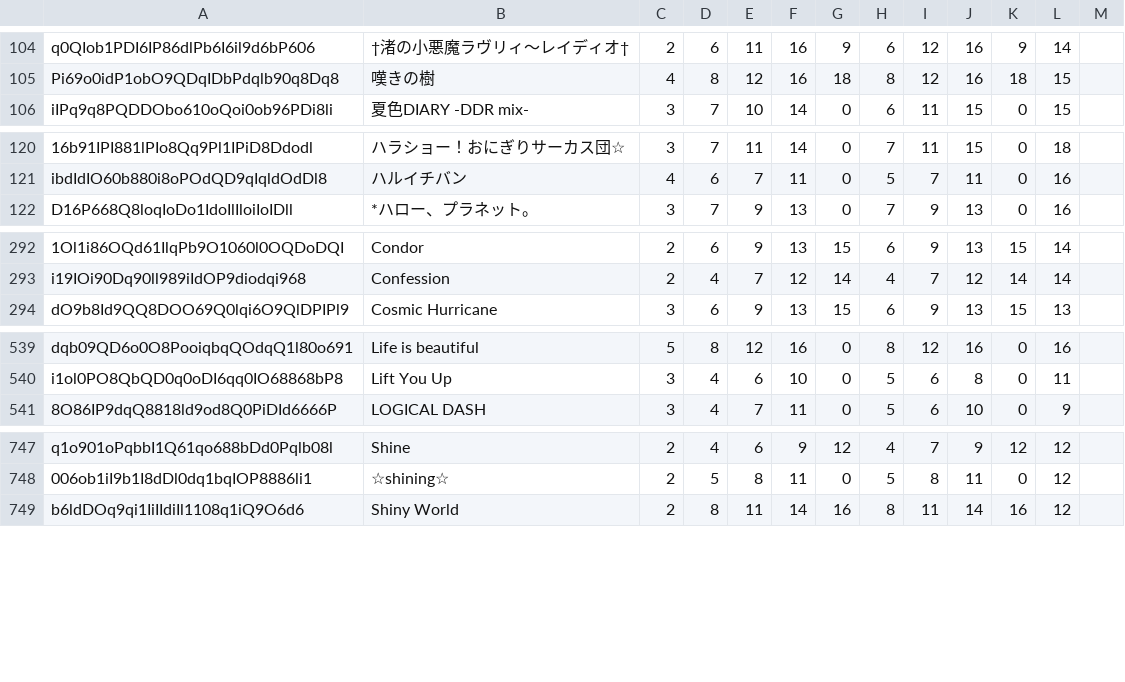
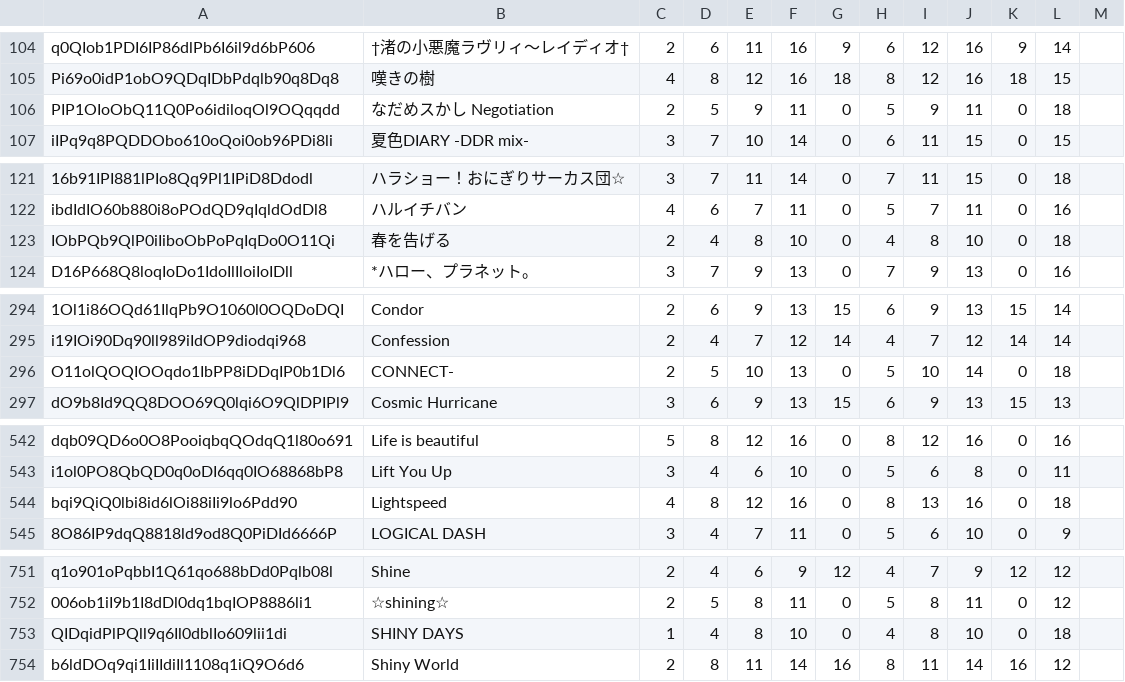
Before and after one commit to tarboh-ddr-test/ddr-scoremgr-test.github.com, a CSV file: Fumen_List.csv, drawn as a sheet; only a part is shown, gaps mark what is left out; the diff covers the shown part only; the diff names each change by its address in the sheet, - before the commit and + after, or states it on an @@ line.

Commit message:
Update Fumen_List.csv

```diff
--- a/Fumen_List.csv
+++ b/Fumen_List.csv
+row 106: PIP1OIoObQ11Q0Po6idiloqOl9OQqqdd | なだめスかし Negotiation | 2 | 5 | 9 | 11 | 0 | 5 | 9 | 11 | 0 | 18
+row 123: IObPQb9QlP0iIiboObPoPqIqDo0O11Qi | 春を告げる | 2 | 4 | 8 | 10 | 0 | 4 | 8 | 10 | 0 | 18
+row 296: O11olQOQIOOqdo1IbPP8iDDqIP0b1Dl6 | CONNECT- | 2 | 5 | 10 | 13 | 0 | 5 | 10 | 14 | 0 | 18
+row 544: bqi9QiQ0lbi8id6lOi88iIi9lo6Pdd90 | Lightspeed | 4 | 8 | 12 | 16 | 0 | 8 | 13 | 16 | 0 | 18
+row 753: QIDqidPlPQll9q6Il0dblIo609lii1di | SHINY DAYS | 1 | 4 | 8 | 10 | 0 | 4 | 8 | 10 | 0 | 18
```
Also changed, not shown: 1 added row elsewhere in this file.
